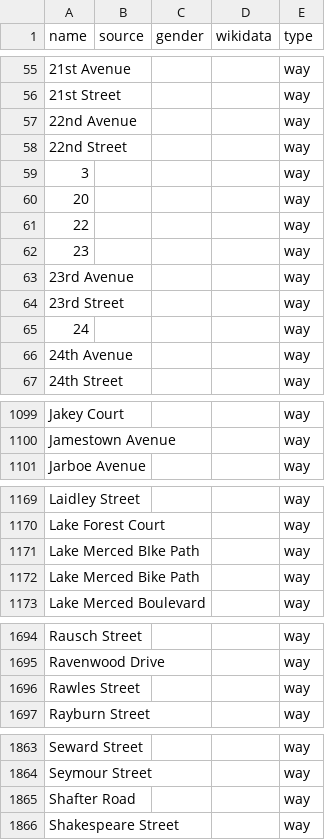
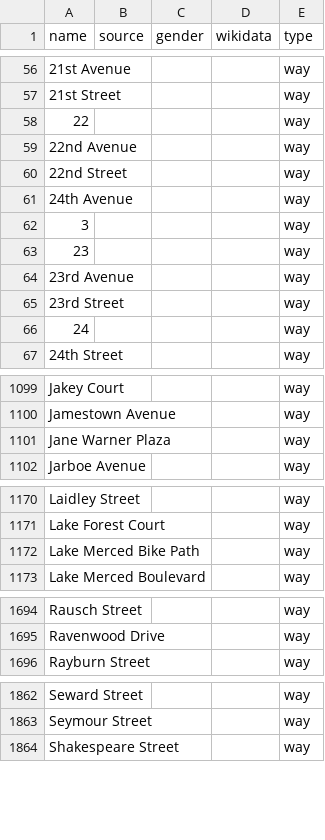
Before and after one commit to EqualStreetNames/equalstreetnames-sanfrancisco, a CSV file: data/other.csv, drawn as a sheet; only a part is shown, gaps mark what is left out; removed rows and columns are numbered as before the commit, all else as after; the diff names each change by its address in the sheet, - before the commit and + after, or states it on an @@ line.

```diff
--- a/data/other.csv
+++ b/data/other.csv
@@ row 61 moved to row 58: 22 @@
@@ row 66 moved to row 61: 24th Avenue @@
@@ row 60 moved to row 51: 20 @@
+row 1101: Jane Warner Plaza |  |  |  | way
-row 1171: Lake Merced BIke Path |  |  |  | way
-row 1696: Rawles Street |  |  |  | way
-row 1865: Shafter Road |  |  |  | way
```
Also changed, not shown: 3 other files.
